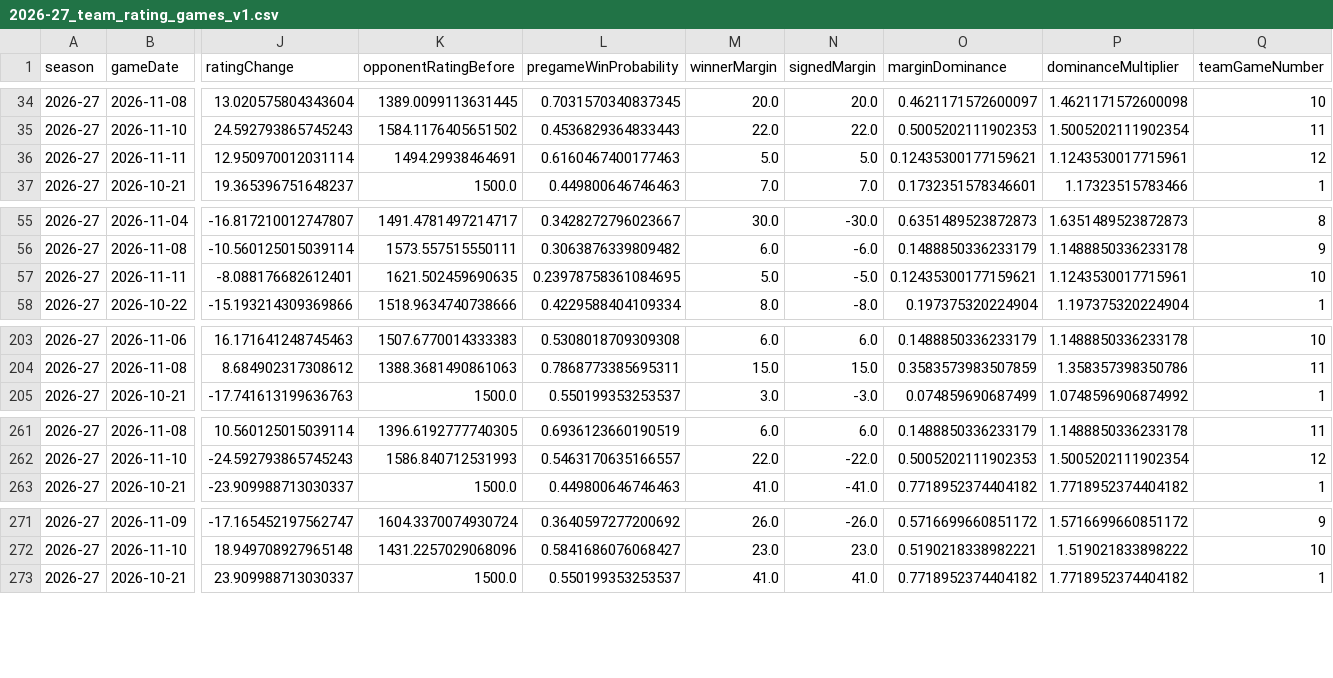
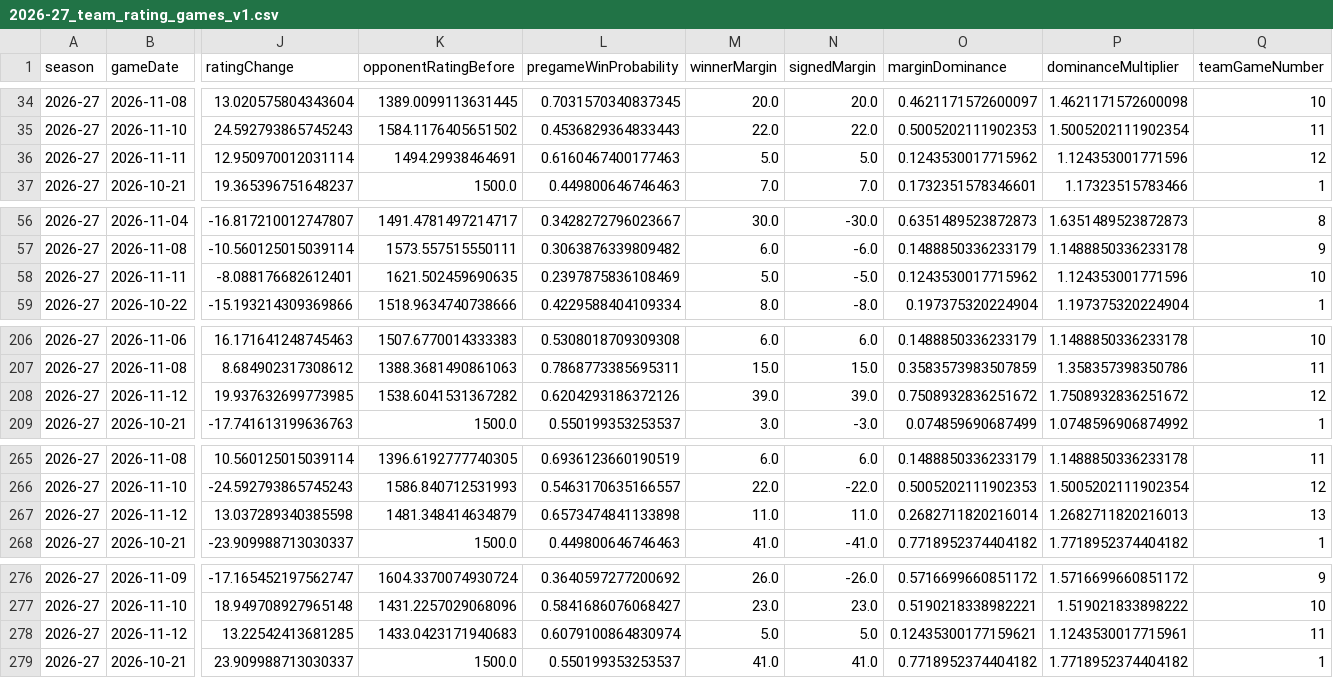
Before and after one commit to SahilSN/Courtvision, a CSV file: results/season_intelligence/2026-27_team_rating_games_v1.csv, drawn as a sheet; only a part is shown, gaps mark what is left out; addresses are those after the commit; rows hold the shown columns only; the diff covers the shown part only; the diff names each change by its address in the sheet, - before the commit and + after, or states it on an @@ line.

```diff
--- a/results/season_intelligence/2026-27_team_rating_games_v1.csv
+++ b/results/season_intelligence/2026-27_team_rating_games_v1.csv
-O36 (marginDominance): 0.12435300177159621
+O36 (marginDominance): 0.1243530017715962
-P36 (dominanceMultiplier): 1.1243530017715961
+P36 (dominanceMultiplier): 1.124353001771596
-L58 (pregameWinProbability): 0.23978758361084695
+L58 (pregameWinProbability): 0.2397875836108469
-O58 (marginDominance): 0.12435300177159621
+O58 (marginDominance): 0.1243530017715962
-P58 (dominanceMultiplier): 1.1243530017715961
+P58 (dominanceMultiplier): 1.124353001771596
+row 208: 2026-27 | 2026-11-12 | 19.937632699773985 | 1538.6041531367282 | 0.6204293186372126 | 39.0 | 39.0 | 0.7508932836251672 | 1.7508932836251672 | 12
+row 267: 2026-27 | 2026-11-12 | 13.037289340385598 | 1481.348414634879 | 0.6573474841133898 | 11.0 | 11.0 | 0.2682711820216014 | 1.2682711820216013 | 13
+row 278: 2026-27 | 2026-11-12 | 13.22542413681285 | 1433.0423171940683 | 0.6079100864830974 | 5.0 | 5.0 | 0.12435300177159621 | 1.1243530017715961 | 11
```
Also changed, not shown: 5 added rows and 19 edited cells elsewhere in this file, results/player_intelligence/2026-27_player_ratings_v1.csv, results/season_intelligence/2026-27_team_summary_v1.csv, 7 other files.
